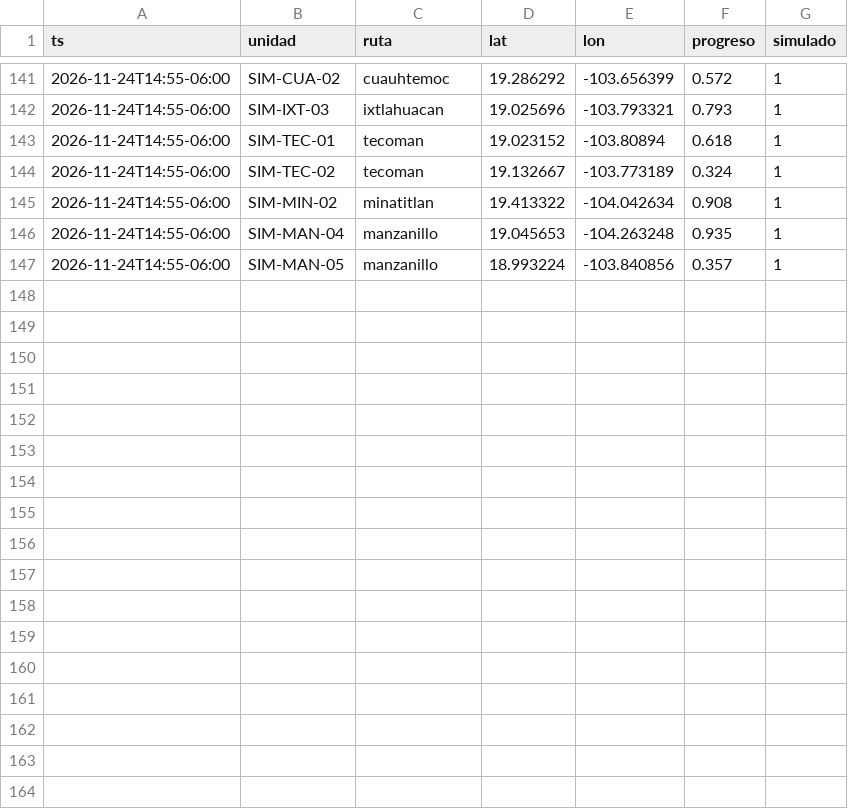
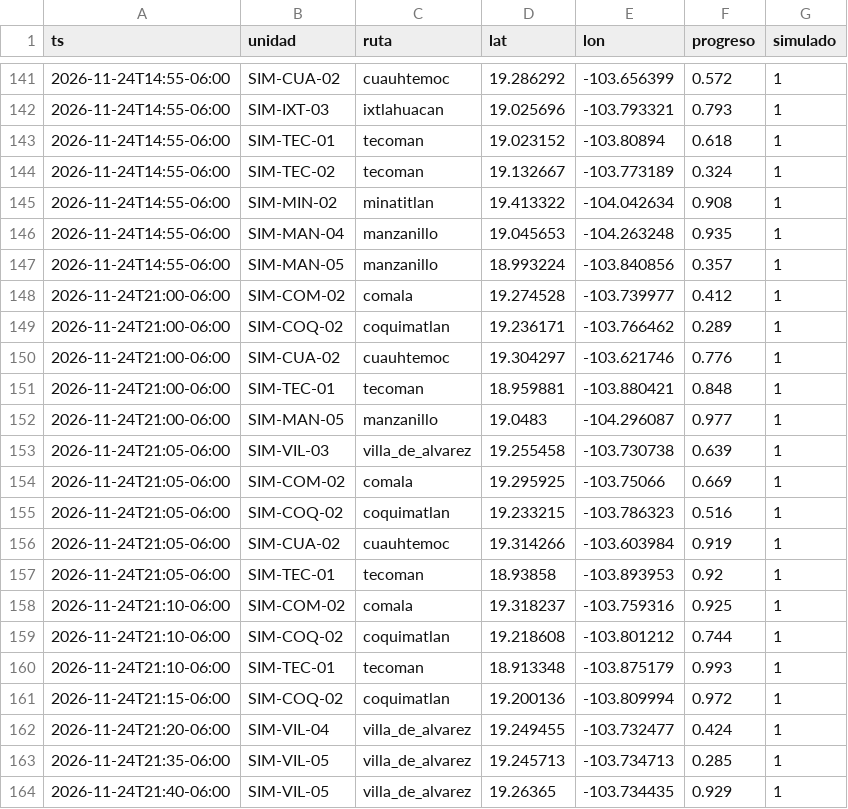
Before and after one commit to SantiagoPro1/BusCol, a CSV file: data/bronce/gps_simulado/pings/2026-11-24.csv, drawn as a sheet; only a part is shown, gaps mark what is left out; the diff names each change by its address in the sheet, - before the commit and + after, or states it on an @@ line.

```diff
--- a/data/bronce/gps_simulado/pings/2026-11-24.csv
+++ b/data/bronce/gps_simulado/pings/2026-11-24.csv
+row 148: 2026-11-24T21:00-06:00 | SIM-COM-02 | comala | 19.274528 | -103.739977 | 0.412 | 1
+row 149: 2026-11-24T21:00-06:00 | SIM-COQ-02 | coquimatlan | 19.236171 | -103.766462 | 0.289 | 1
+row 150: 2026-11-24T21:00-06:00 | SIM-CUA-02 | cuauhtemoc | 19.304297 | -103.621746 | 0.776 | 1
+row 151: 2026-11-24T21:00-06:00 | SIM-TEC-01 | tecoman | 18.959881 | -103.880421 | 0.848 | 1
+row 152: 2026-11-24T21:00-06:00 | SIM-MAN-05 | manzanillo | 19.0483 | -104.296087 | 0.977 | 1
+row 153: 2026-11-24T21:05-06:00 | SIM-VIL-03 | villa_de_alvarez | 19.255458 | -103.730738 | 0.639 | 1
+row 154: 2026-11-24T21:05-06:00 | SIM-COM-02 | comala | 19.295925 | -103.75066 | 0.669 | 1
+row 155: 2026-11-24T21:05-06:00 | SIM-COQ-02 | coquimatlan | 19.233215 | -103.786323 | 0.516 | 1
+row 156: 2026-11-24T21:05-06:00 | SIM-CUA-02 | cuauhtemoc | 19.314266 | -103.603984 | 0.919 | 1
+row 157: 2026-11-24T21:05-06:00 | SIM-TEC-01 | tecoman | 18.93858 | -103.893953 | 0.92 | 1
+row 158: 2026-11-24T21:10-06:00 | SIM-COM-02 | comala | 19.318237 | -103.759316 | 0.925 | 1
+row 159: 2026-11-24T21:10-06:00 | SIM-COQ-02 | coquimatlan | 19.218608 | -103.801212 | 0.744 | 1
+row 160: 2026-11-24T21:10-06:00 | SIM-TEC-01 | tecoman | 18.913348 | -103.875179 | 0.993 | 1
+row 161: 2026-11-24T21:15-06:00 | SIM-COQ-02 | coquimatlan | 19.200136 | -103.809994 | 0.972 | 1
+row 162: 2026-11-24T21:20-06:00 | SIM-VIL-04 | villa_de_alvarez | 19.249455 | -103.732477 | 0.424 | 1
+row 163: 2026-11-24T21:35-06:00 | SIM-VIL-05 | villa_de_alvarez | 19.245713 | -103.734713 | 0.285 | 1
+row 164: 2026-11-24T21:40-06:00 | SIM-VIL-05 | villa_de_alvarez | 19.26365 | -103.734435 | 0.929 | 1
```
Also changed, not shown: data/bronce/bitacora.csv, 2 other files.
